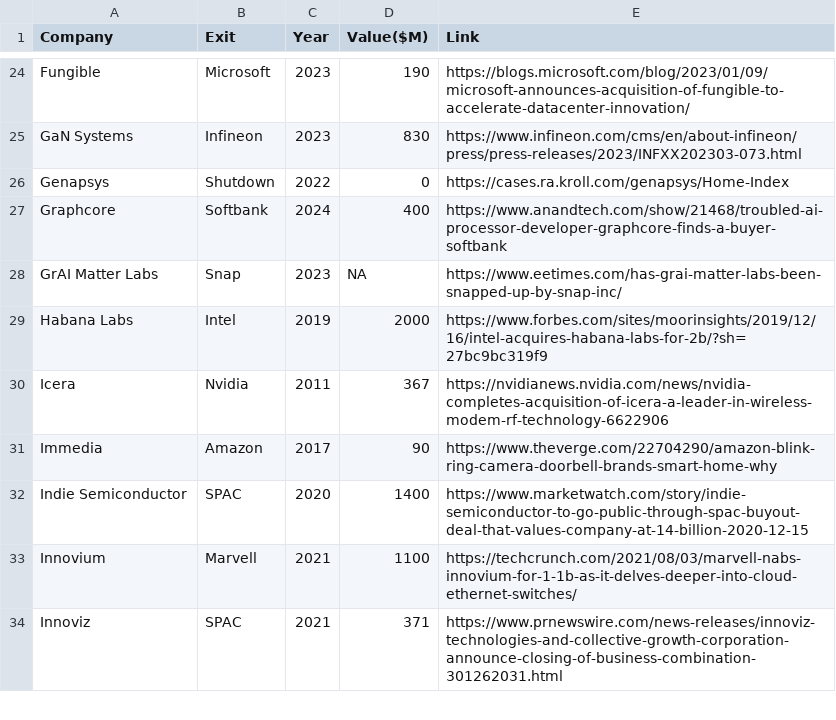
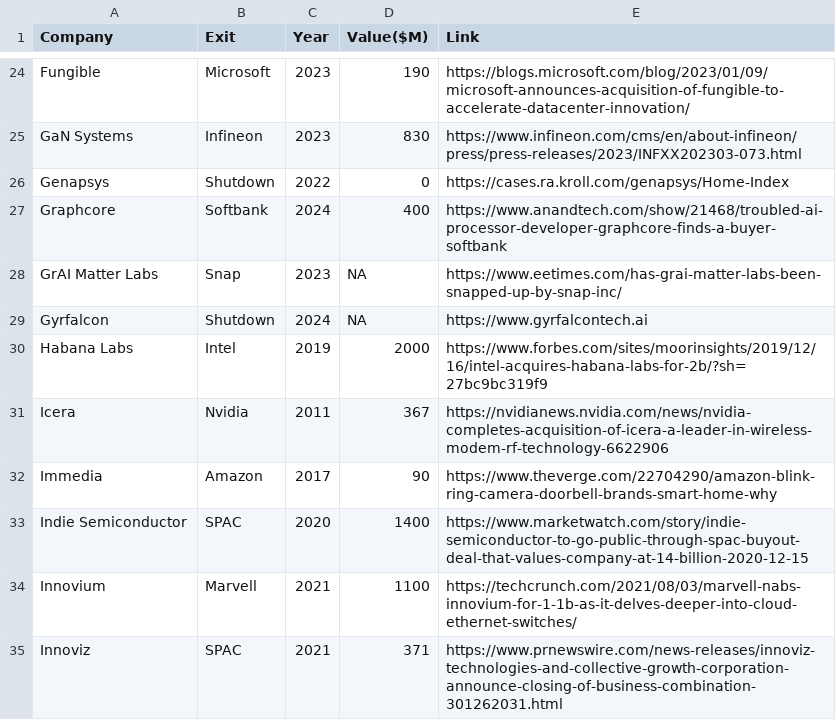
Before and after one commit to aolofsson/awesome-semiconductor-startups, a CSV file: alumni.csv, drawn as a sheet; only a part is shown, gaps mark what is left out.

Commit message:
Moving gyrfalcon to alumni - No website info

```diff
--- a/alumni.csv
+++ b/alumni.csv
@@ -28,2 +28,3 @@ Graphcore,Softbank,2024,400,https://www.anandtech.com/show/21468/troubled-ai-pro
 GrAI Matter Labs,Snap,2023,NA,https://www.eetimes.com/has-grai-matter-labs-been-snapped-up-by-snap-inc/
+Gyrfalcon,Shutdown,2024,NA,https://www.gyrfalcontech.ai
 Habana Labs,Intel,2019,2000,https://www.forbes.com/sites/moorinsights/2019/12/16/intel-acquires-habana-labs-for-2b/?sh=27bc9bc319f9
```
Also changed, not shown: startups.csv, 1 other file.
